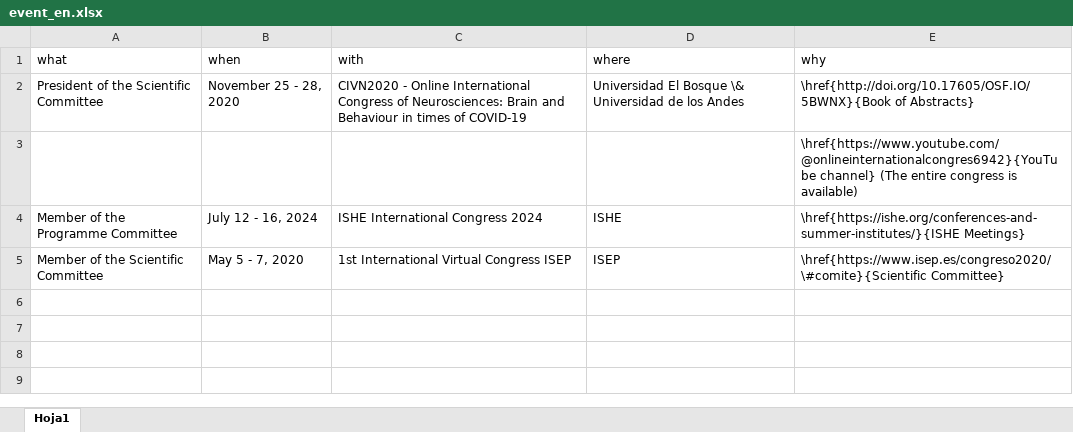
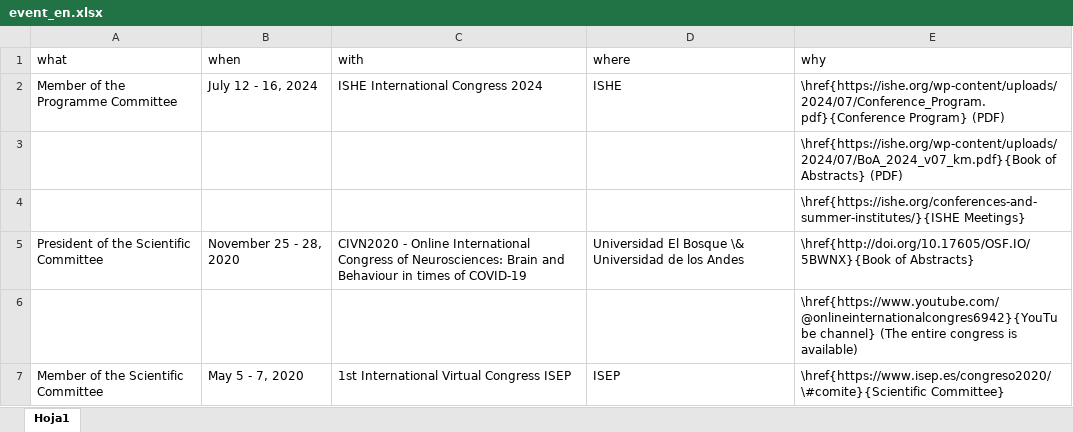
Before and after one commit to JDLeongomez/JDL_CV, an Excel workbook: data/event_en.xlsx, sheet Hoja1, drawn as a sheet; values as stored, in another font and other column widths than the file's, no borders; removed rows and columns are numbered as before the commit, all else as after; the diff names each change by its address in the sheet, - before the commit and + after, or states it on an @@ line.

```diff
--- a/data/event_en.xlsx (sheet Hoja1)
+++ b/data/event_en.xlsx (sheet Hoja1)
+row 2: Member of the Programme Committee | July 12 ‑ 16, 2024 | ISHE International Congress 2024 | ISHE | \href{https://ishe.org/wp-content/uploads/2024/07/Conference_Program.pdf}{Conference Program} (PDF)
+row 3:  |  |  |  | \href{https://ishe.org/wp-content/uploads/2024/07/BoA_2024_v07_km.pdf}{Book of Abstracts} (PDF)
+row 4:  |  |  |  | \href{https://ishe.org/conferences-and-summer-institutes/}{ISHE Meetings}
-row 4: Member of the Programme Committee | July 12 ‑ 16, 2024 | ISHE International Congress 2024 | ISHE | \href{https://ishe.org/conferences-and-summer-institutes/}{ISHE Meetings}
```
Also changed, not shown: data/event_es.xlsx, 4 other files.
